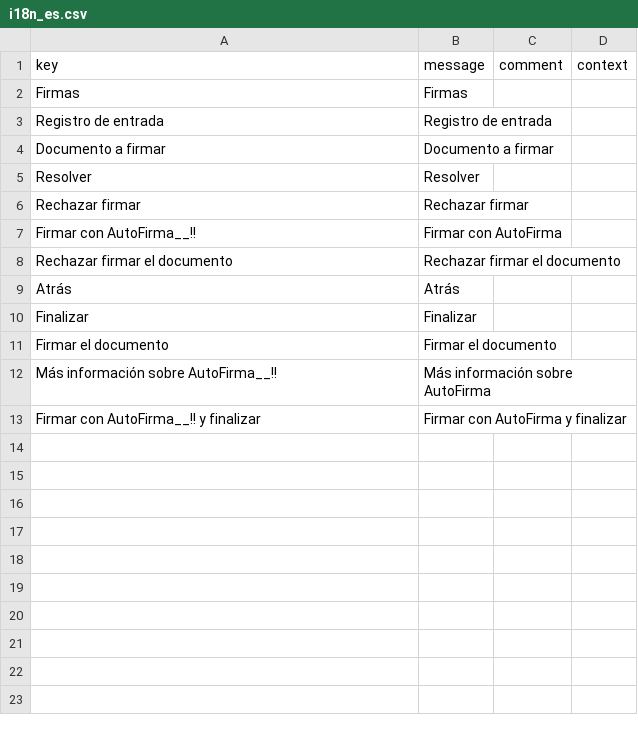
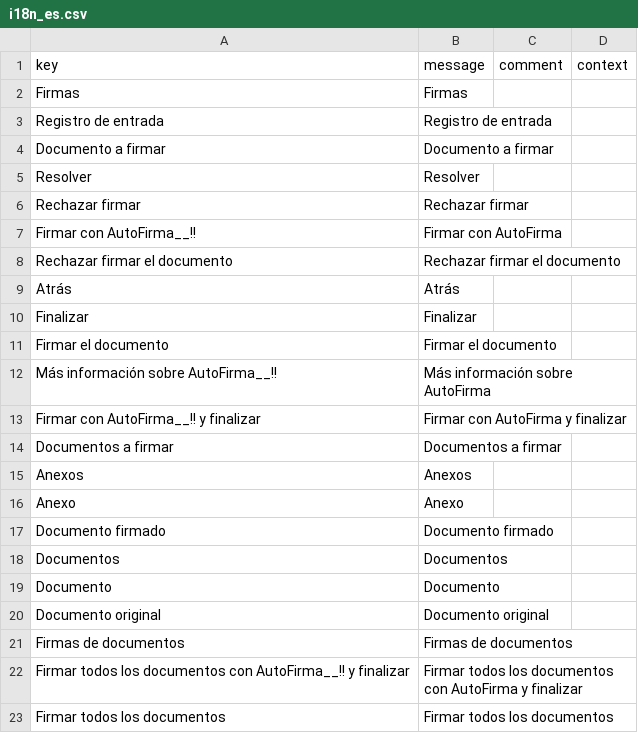
Before and after one commit to educaflow/secretaria-virtual, a CSV file: src/main/java/com/educaflow/subsystem/firmas/views/i18n_es.csv, drawn as a sheet.

Commit message:
Primera version de subsistema de firma

```diff
--- a/src/main/java/com/educaflow/subsystem/firmas/views/i18n_es.csv
+++ b/src/main/java/com/educaflow/subsystem/firmas/views/i18n_es.csv
@@ -13 +13,11 @@ key,message,comment,context
 "Firmar con AutoFirma__!! y finalizar","Firmar con AutoFirma y finalizar","",""
+"Documentos a firmar","Documentos a firmar","",""
+"Anexos","Anexos","",""
+"Anexo","Anexo","",""
+"Documento firmado","Documento firmado","",""
+"Documentos","Documentos","",""
+"Documento","Documento","",""
+"Documento original","Documento original","",""
+"Firmas de documentos","Firmas de documentos","",""
+"Firmar todos los documentos con AutoFirma__!! y finalizar","Firmar todos los documentos con AutoFirma y finalizar","",""
+"Firmar todos los documentos","Firmar todos los documentos","",""
```
Also changed, not shown: src/main/java/com/educaflow/subsystem/firmas/views/i18n_ca.csv, 10 other files.
